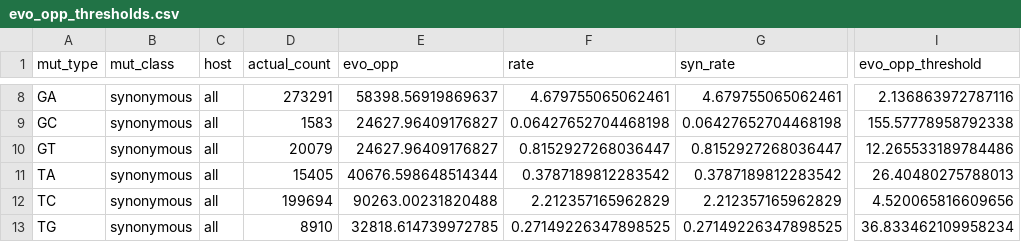
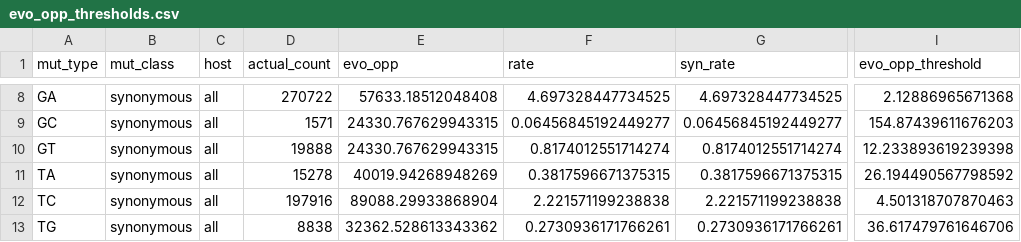
Before and after one commit to matsengrp/flu-mut-rates, a CSV file: results/evo_opp_thresholds.csv, drawn as a sheet; only a part is shown, gaps mark what is left out; the diff covers the shown part only; the diff names each change by its address in the sheet, - before the commit and + after, or states it on an @@ line.

```diff
--- a/results/evo_opp_thresholds.csv
+++ b/results/evo_opp_thresholds.csv
-D8 (actual_count): 273291
+D8 (actual_count): 270722
-E8 (evo_opp): 58398.56919869637
+E8 (evo_opp): 57633.18512048408
-F8 (rate): 4.679755065062461
+F8 (rate): 4.697328447734525
-G8 (syn_rate): 4.679755065062461
+G8 (syn_rate): 4.697328447734525
-I8 (evo_opp_threshold): 2.136863972787116
+I8 (evo_opp_threshold): 2.12886965671368
-D9 (actual_count): 1583
+D9 (actual_count): 1571
-E9:E10 (evo_opp): 24627.96409176827
+E9:E10 (evo_opp): 24330.767629943315
-F9 (rate): 0.06427652704468198
+F9 (rate): 0.06456845192449277
-G9 (syn_rate): 0.06427652704468198
+G9 (syn_rate): 0.06456845192449277
-I9 (evo_opp_threshold): 155.57778958792338
+I9 (evo_opp_threshold): 154.87439611676203
-D10 (actual_count): 20079
+D10 (actual_count): 19888
-F10 (rate): 0.8152927268036447
+F10 (rate): 0.8174012551714274
-G10 (syn_rate): 0.8152927268036447
+G10 (syn_rate): 0.8174012551714274
-I10 (evo_opp_threshold): 12.265533189784486
+I10 (evo_opp_threshold): 12.233893619239398
-D11 (actual_count): 15405
+D11 (actual_count): 15278
-E11 (evo_opp): 40676.598648514344
+E11 (evo_opp): 40019.94268948269
-F11 (rate): 0.3787189812283542
+F11 (rate): 0.3817596671375315
-G11 (syn_rate): 0.3787189812283542
+G11 (syn_rate): 0.3817596671375315
-I11 (evo_opp_threshold): 26.40480275788013
+I11 (evo_opp_threshold): 26.194490567798592
-D12 (actual_count): 199694
+D12 (actual_count): 197916
-E12 (evo_opp): 90263.00231820488
+E12 (evo_opp): 89088.29933868904
-F12 (rate): 2.212357165962829
+F12 (rate): 2.221571199238838
-G12 (syn_rate): 2.212357165962829
+G12 (syn_rate): 2.221571199238838
-I12 (evo_opp_threshold): 4.520065816609656
+I12 (evo_opp_threshold): 4.501318707870463
-D13 (actual_count): 8910
+D13 (actual_count): 8838
-E13 (evo_opp): 32818.614739972785
+E13 (evo_opp): 32362.528613343362
-F13 (rate): 0.27149226347898525
+F13 (rate): 0.2730936171766261
-G13 (syn_rate): 0.27149226347898525
+G13 (syn_rate): 0.2730936171766261
-I13 (evo_opp_threshold): 36.833462109958234
+I13 (evo_opp_threshold): 36.617479761646706
```
Also changed, not shown: 30 edited cells elsewhere in this file, results/genome_wide_rates.csv, results/neutral_model/base/expected_rates_by_predictor.csv, 18 other files.
